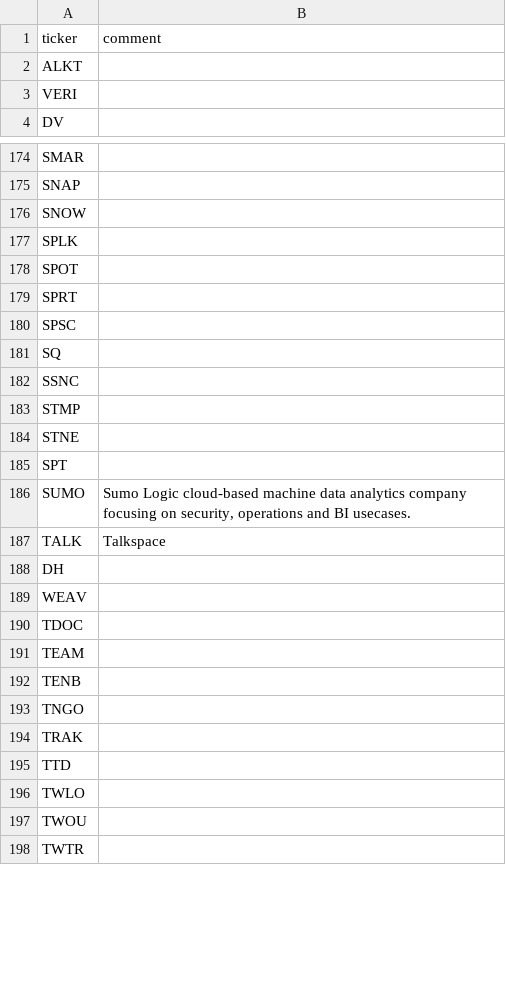
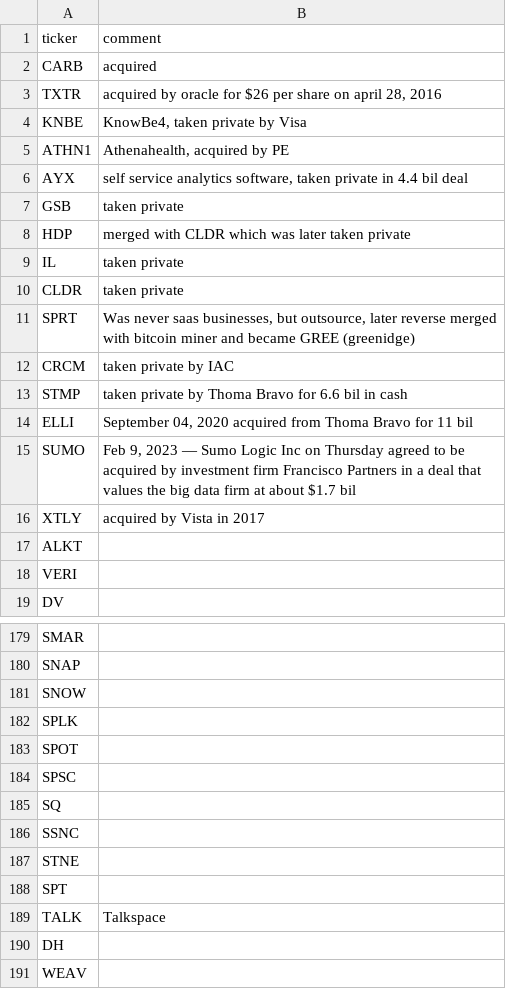
Before and after one commit to bsuvorov/tickers, a CSV file: saas.csv, drawn as a sheet; only a part is shown, gaps mark what is left out; the shorter side is filled out with more unchanged rows; the diff covers the shown part only.

Commit message:
Reorg saas tickers

```diff
--- a/saas.csv
+++ b/saas.csv
@@ -1,2 +1,17 @@
 ticker,comment
+CARB,"acquired"
+TXTR,"acquired by oracle for $26 per share on april 28, 2016"
+KNBE,"KnowBe4, taken private by Visa"
+ATHN1,"Athenahealth, acquired by PE"
+AYX,"self service analytics software, taken private in 4.4 bil deal"
+GSB,"taken private"
+HDP,"merged with CLDR which was later taken private"
+IL,"taken private"
+CLDR,"taken private"
+SPRT,"Was never saas businesses, but outsource, later reverse merged with bitcoin miner and became GREE (greenidge)"
+CRCM,"taken private by IAC"
+STMP,"taken private by Thoma Bravo for 6.6 bil in cash"
+ELLI,"September 04, 2020 acquired from Thoma Bravo for 11 bil"
+SUMO,"Feb 9, 2023 — Sumo Logic Inc on Thursday agreed to be acquired by investment firm Francisco Partners in a deal that values the big data firm at about $1.7 bil"
+XTLY, "acquired by Vista in 2017"
 ALKT,
@@ -178,3 +183,2 @@ SPLK,
 SPOT,
-SPRT,
 SPSC,
@@ -182,6 +186,4 @@ SQ,
 SSNC,
-STMP,
 STNE,
 SPT,
-SUMO,"Sumo Logic cloud-based machine data analytics company focusing on security,  operations and BI usecases."
 TALK,"Talkspace"
```
Also changed, not shown: 9 removed rows elsewhere in this file.
